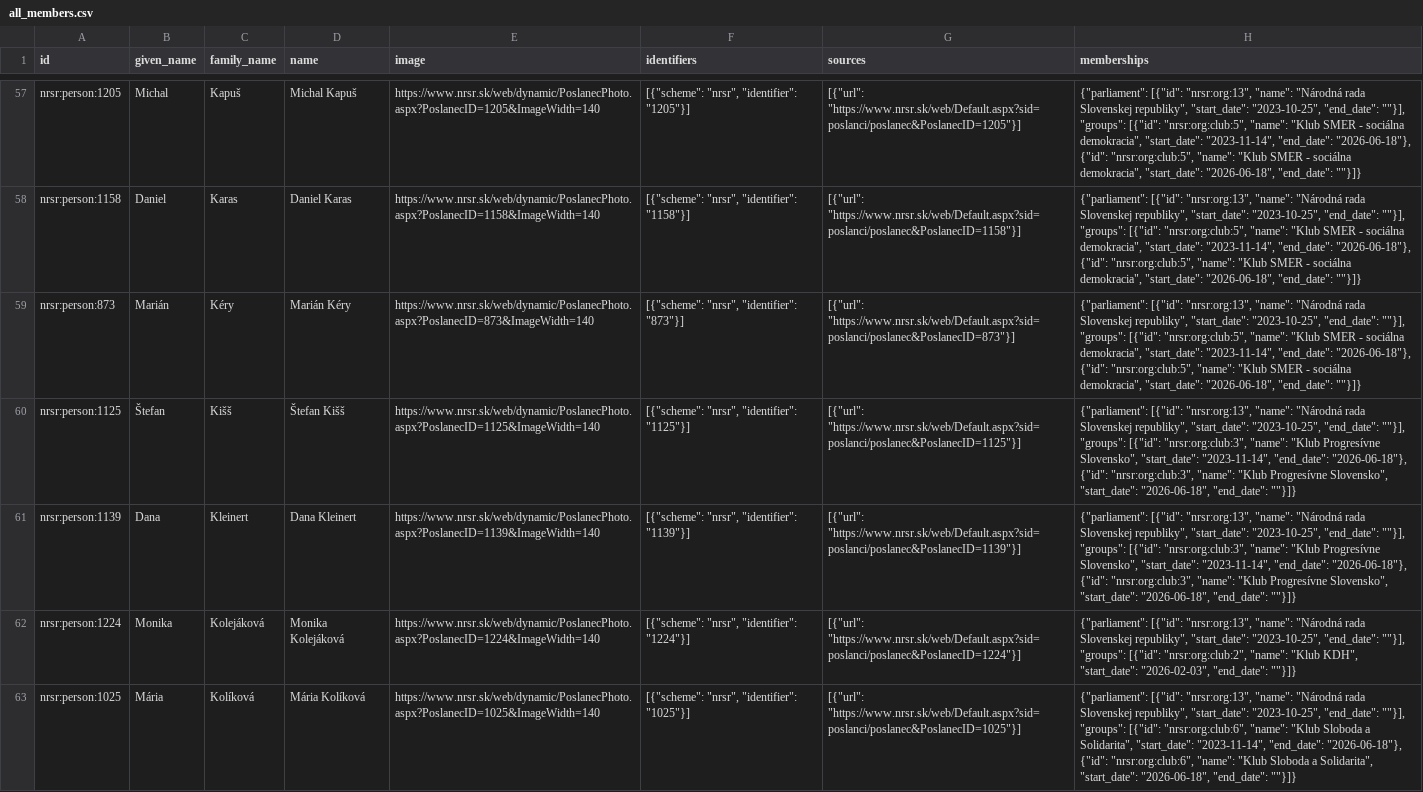
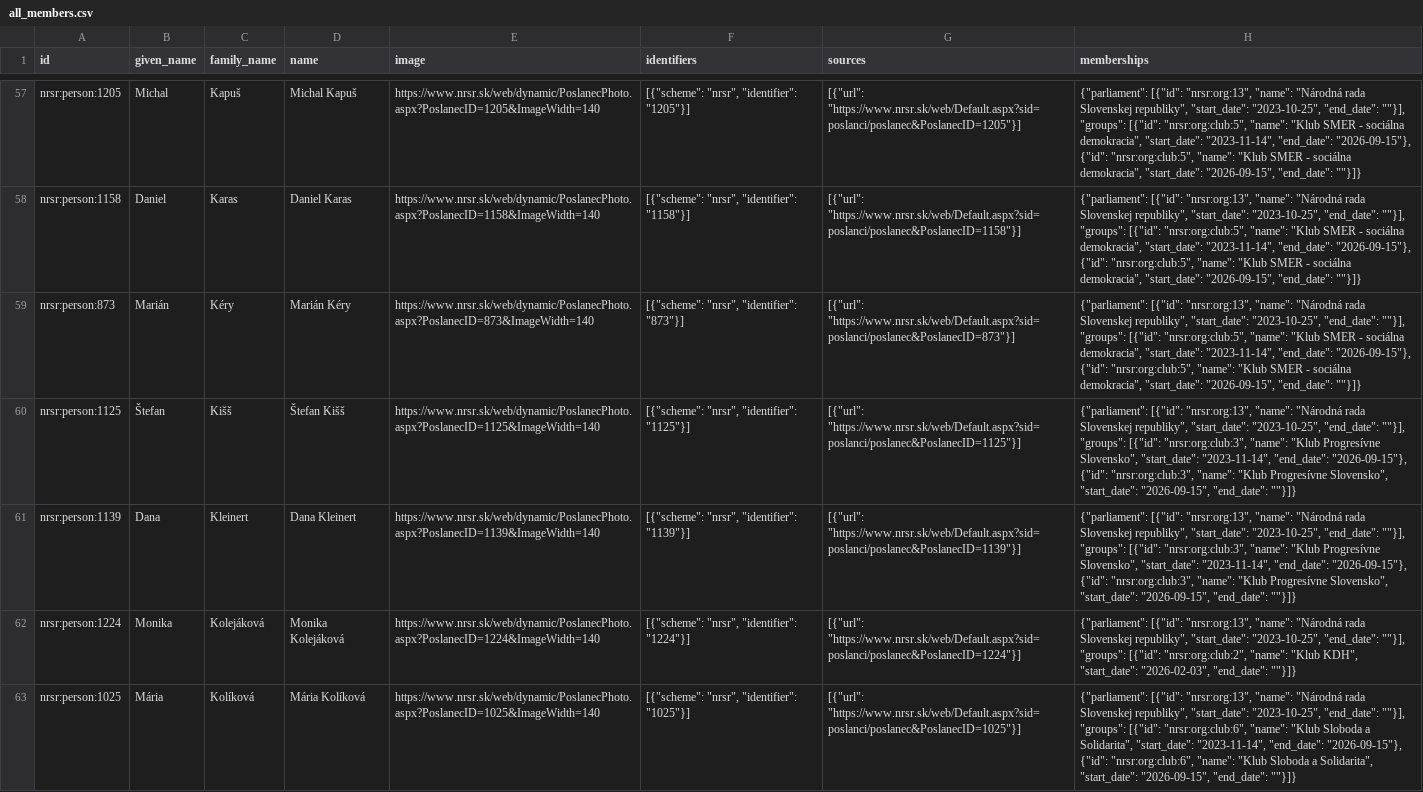
Before and after one commit to michalskop/sk-nrsr-data-2023-202x, a CSV file: analyses/all-members/outputs/all_members.csv, drawn as a sheet; only a part is shown, gaps mark what is left out; the diff covers the shown part only; the diff names each change by its address in the sheet, - before the commit and + after, or states it on an @@ line.

```diff
--- a/analyses/all-members/outputs/all_members.csv
+++ b/analyses/all-members/outputs/all_members.csv
-H57:H59 (memberships): …"2023-11-14", "end_date": "2026-06-18"}, {"id": "nrsr:org:club:5", "name": "Klub SMER - sociálna demokracia", "start_date": "2026-06-18", "end_date": ""}]}
+H57:H59 (memberships): …"2023-11-14", "end_date": "2026-09-15"}, {"id": "nrsr:org:club:5", "name": "Klub SMER - sociálna demokracia", "start_date": "2026-09-15", "end_date": ""}]}
-H60:H61 (memberships): …"2023-11-14", "end_date": "2026-06-18"}, {"id": "nrsr:org:club:3", "name": "Klub Progresívne Slovensko", "start_date": "2026-06-18", "end_date": ""}]}
+H60:H61 (memberships): …"2023-11-14", "end_date": "2026-09-15"}, {"id": "nrsr:org:club:3", "name": "Klub Progresívne Slovensko", "start_date": "2026-09-15", "end_date": ""}]}
-H63 (memberships): …"2023-11-14", "end_date": "2026-06-18"}, {"id": "nrsr:org:club:6", "name": "Klub Sloboda a Solidarita", "start_date": "2026-06-18", "end_date": ""}]}
+H63 (memberships): …"2023-11-14", "end_date": "2026-09-15"}, {"id": "nrsr:org:club:6", "name": "Klub Sloboda a Solidarita", "start_date": "2026-09-15", "end_date": ""}]}
```
Also changed, not shown: 2 added rows, 2 removed rows, 1 moved row and 123 edited cells elsewhere in this file, analyses/attendance/outputs/attendance_flourish_table.csv, analyses/current-members/outputs/current_members.csv, 14 other files.
